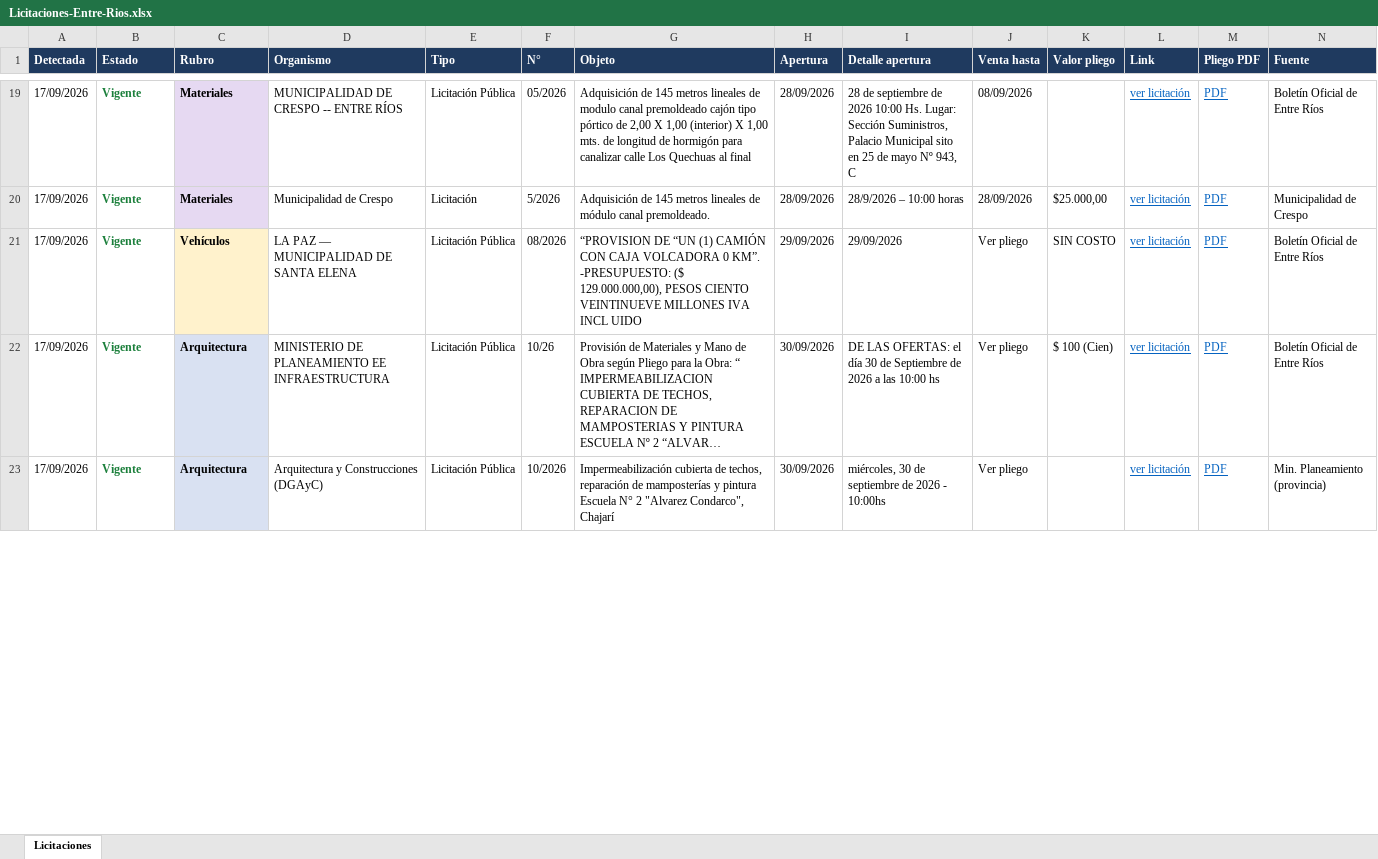
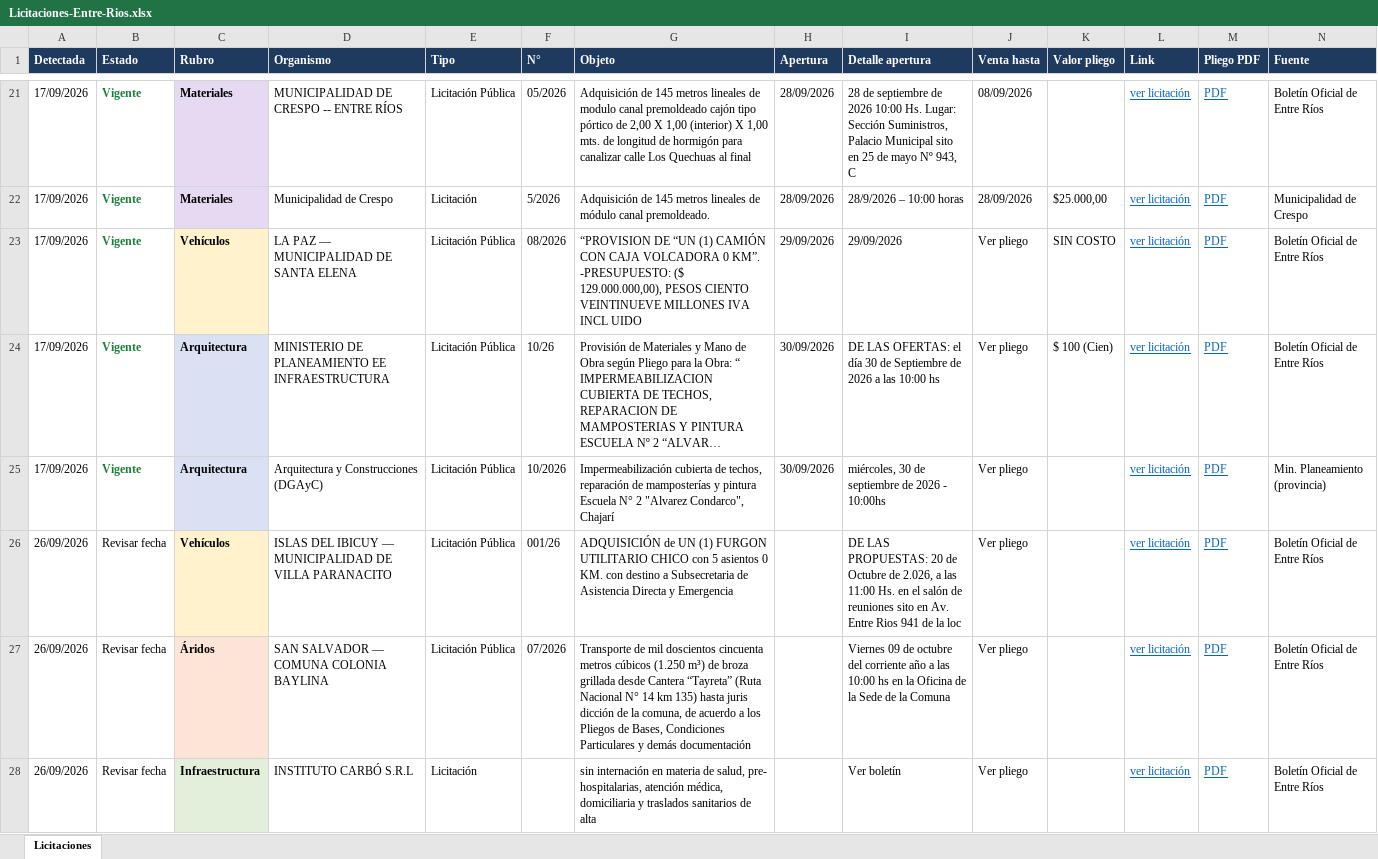
Before and after one commit to delfivit/lic-ER, an Excel workbook: Licitaciones-Entre-Rios.xlsx, sheet Licitaciones, drawn as a sheet; only a part is shown, gaps mark what is left out; long unchanged cells end in …; values as stored, in another font and other column widths than the file's, no borders; the diff covers the shown part only; the diff names each change by its address in the sheet, - before the commit and + after, or states it on an @@ line.

Commit message:
Licitaciones desde la Mac (incluye Paraná) - 26/09/2026 08:37

```diff
--- a/Licitaciones-Entre-Rios.xlsx (sheet Licitaciones)
+++ b/Licitaciones-Entre-Rios.xlsx (sheet Licitaciones)
+row 26: 26/09/2026 | Revisar fecha | Vehículos | ISLAS DEL IBICUY — MUNICIPALIDAD DE VILLA PARANACITO | Licitación Pública | 001/26 | ADQUISICIÓN de UN (1) FURGON UTILITARIO CHICO con 5 asientos 0 KM. con destino a Subsecretaria de Asistencia Directa y Emergencia |  | DE LAS PROPUESTAS: 20 de Octubre de 2.026, a las 11:00 Hs. en el salón de reuniones sito en Av. Entre Rios 941 de la loc | Ver pliego |  | ver licitación | PDF | Boletín Oficial de Entre Ríos
+row 27: 26/09/2026 | Revisar fecha | Áridos | SAN SALVADOR — COMUNA COLONIA BAYLINA | Licitación Pública | 07/2026 | Transporte de mil doscientos cincuenta metros cúbicos (1.250 m³) de broza grillada desde Cantera “Tayreta” (Ruta Nacional N° 14 km 135) hasta juris dicción de la comuna, de acuerdo a los Pliegos de Bases, Condiciones Particulares y demás documentación |  | Viernes 09 de octubre del corriente año a las 10:00 hs en la Oficina de la Sede de la Comuna | Ver pliego |  | ver licitación | PDF | Boletín Oficial de Entre Ríos
+row 28: 26/09/2026 | Revisar fecha | Infraestructura | INSTITUTO CARBÓ S.R.L | Licitación |  | sin internación en materia de salud, pre- hospitalarias, atención médica, domiciliaria y traslados sanitarios de alta |  | Ver boletín | Ver pliego |  | ver licitación | PDF | Boletín Oficial de Entre Ríos
```
Also changed, not shown: 5 added rows, 6 removed rows, 1 moved row and 2 edited cells elsewhere in this sheet, hidden cells, 2 other files.
